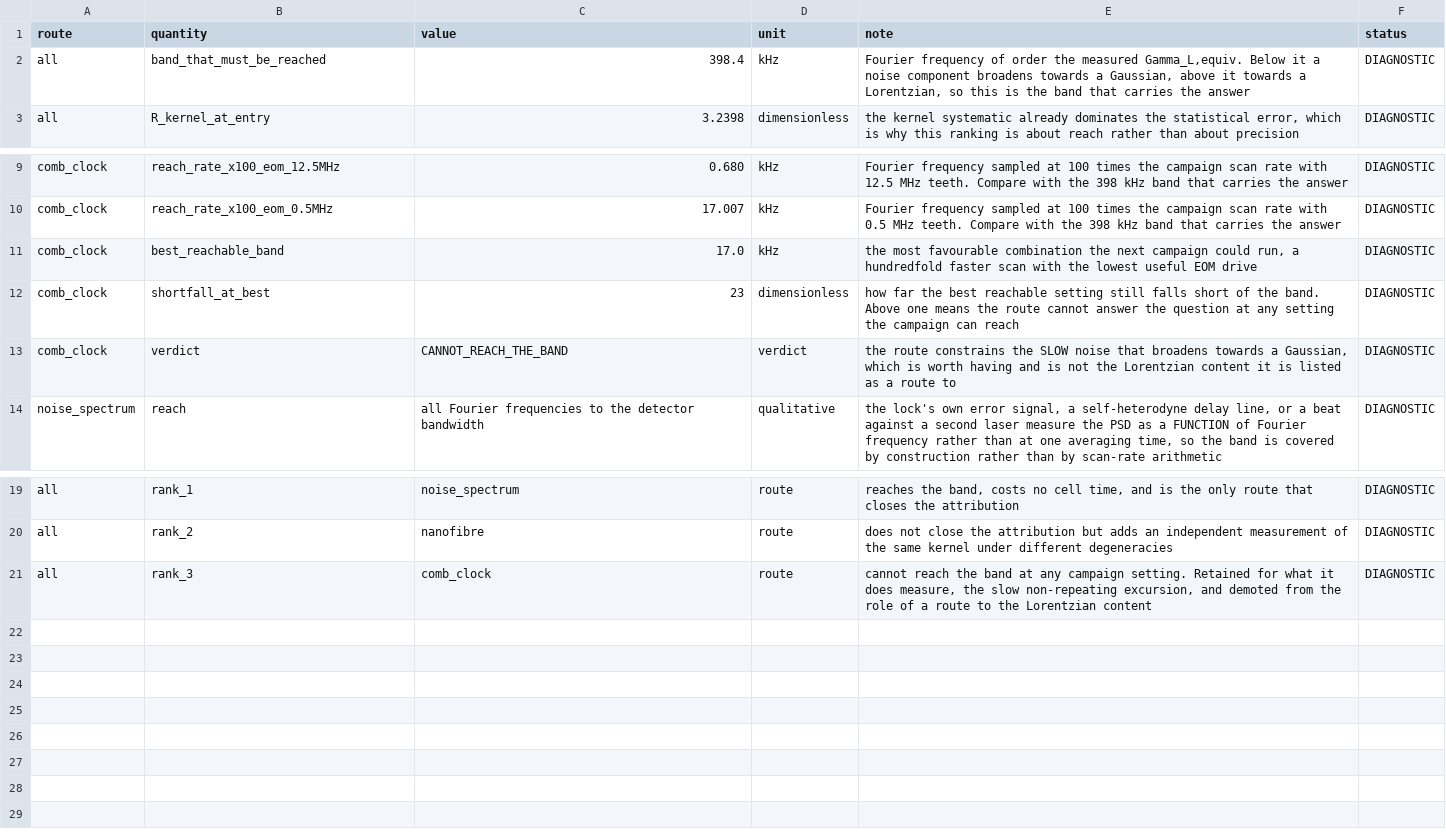
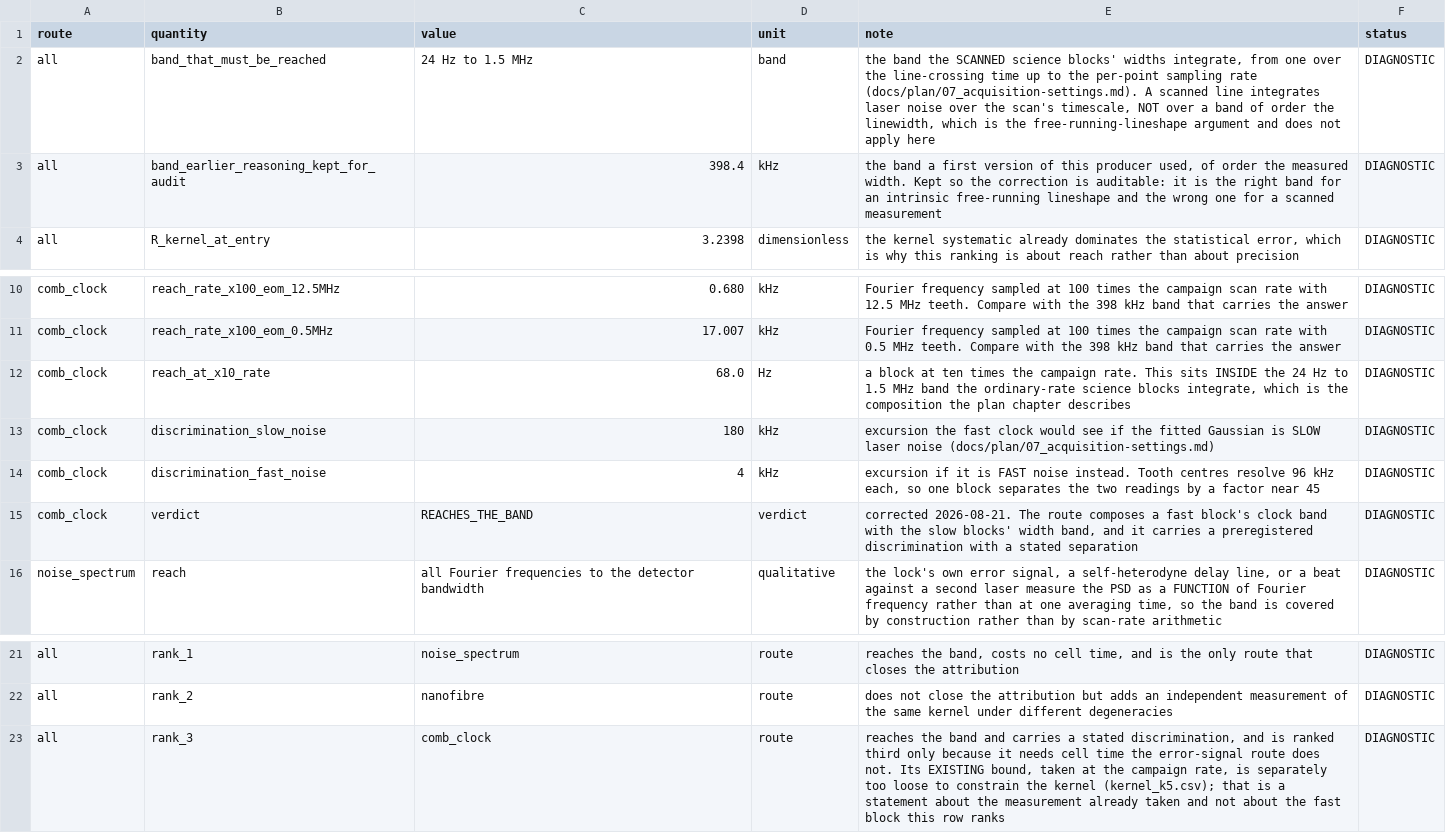
Before and after one commit to MichelangeloDondi/Rb-5S-6S-analysis, a CSV file: results/kernel_k7.csv, drawn as a sheet; only a part is shown, gaps mark what is left out.

Commit message:
Put back the comb route wrongly retracted, and carry the kernel result further
The claims register said a fast-scan comb block at ten times the campaign rate
samples inside the band relevant to the laser kernel. That was retracted on the
reasoning that a Lorentzian wing comes from noise at Fourier frequencies of
order the linewidth. The arithmetic was right and the premise was wrong: these
lines are scanned, and a scanned width integrates laser noise over the scan's
own timescale, which plan chapter 7 gives as 24 Hz to 1.5 MHz. The route is
sound and the retraction was the error.

The narrower finding that survives is stated as such. The committed 28.3 kHz
bound was taken at the campaign rate, so its clock averages at 6.8 Hz, below
the band the scanned widths integrate, and it permits a width some 1800 times
the one measured. That is about the measurement already taken, not about a
block at a different rate sampling a different band.

The kernel result also reaches two surfaces it had missed. The results ledger
gains a section carrying Gamma_L,equiv, the three uncertainty quantities and
the transfer classification, written into the generator and read from the
committed CSVs. The self-broadening dossier's account of why the experiment
cannot do better is corrected: neither the density lever nor the statistics is
binding any more, because the kernel systematic is 3.24 times the statistical
error and more repetitions of the current construction do not improve the
coefficient.

```diff
--- a/results/kernel_k7.csv
+++ b/results/kernel_k7.csv
@@ -1,3 +1,4 @@
 route,quantity,value,unit,note,status
-all,band_that_must_be_reached,398.4,kHz,"Fourier frequency of order the measured Gamma_L,equiv. Below it a noise component broadens towards a Gaussian, above it towards a Lorentzian, so this is the band that carries the answer",DIAGNOSTIC
+all,band_that_must_be_reached,24 Hz to 1.5 MHz,band,"the band the SCANNED science blocks' widths integrate, from one over the line-crossing time up to the per-point sampling rate (docs/plan/07_acquisition-settings.md). A scanned line integrates laser noise over the scan's timescale, NOT over a band of order the linewidth, which is the free-running-lineshape argument and does not apply here",DIAGNOSTIC
+all,band_earlier_reasoning_kept_for_audit,398.4,kHz,"the band a first version of this producer used, of order the measured width. Kept so the correction is auditable: it is the right band for an intrinsic free-running lineshape and the wrong one for a scanned measurement",DIAGNOSTIC
 all,R_kernel_at_entry,3.2398,dimensionless,"the kernel systematic already dominates the statistical error, which is why this ranking is about reach rather than about precision",DIAGNOSTIC
@@ -10,5 +11,6 @@ comb_clock,reach_rate_x100_eom_12.5MHz,0.680,kHz,Fourier frequency sampled at 10
 comb_clock,reach_rate_x100_eom_0.5MHz,17.007,kHz,Fourier frequency sampled at 100 times the campaign scan rate with 0.5 MHz teeth. Compare with the 398 kHz band that carries the answer,DIAGNOSTIC
-comb_clock,best_reachable_band,17.0,kHz,"the most favourable combination the next campaign could run, a hundredfold faster scan with the lowest useful EOM drive",DIAGNOSTIC
-comb_clock,shortfall_at_best,23,dimensionless,how far the best reachable setting still falls short of the band. Above one means the route cannot answer the question at any setting the campaign can reach,DIAGNOSTIC
-comb_clock,verdict,CANNOT_REACH_THE_BAND,verdict,"the route constrains the SLOW noise that broadens towards a Gaussian, which is worth having and is not the Lorentzian content it is listed as a route to",DIAGNOSTIC
+comb_clock,reach_at_x10_rate,68.0,Hz,"a block at ten times the campaign rate. This sits INSIDE the 24 Hz to 1.5 MHz band the ordinary-rate science blocks integrate, which is the composition the plan chapter describes",DIAGNOSTIC
+comb_clock,discrimination_slow_noise,180,kHz,excursion the fast clock would see if the fitted Gaussian is SLOW laser noise (docs/plan/07_acquisition-settings.md),DIAGNOSTIC
+comb_clock,discrimination_fast_noise,4,kHz,"excursion if it is FAST noise instead. Tooth centres resolve 96 kHz each, so one block separates the two readings by a factor near 45",DIAGNOSTIC
+comb_clock,verdict,REACHES_THE_BAND,verdict,"corrected 2026-08-21. The route composes a fast block's clock band with the slow blocks' width band, and it carries a preregistered discrimination with a stated separation",DIAGNOSTIC
 noise_spectrum,reach,all Fourier frequencies to the detector bandwidth,qualitative,"the lock's own error signal, a self-heterodyne delay line, or a beat against a second laser measure the PSD as a FUNCTION of Fourier frequency rather than at one averaging time, so the band is covered by construction rather than by scan-rate arithmetic",DIAGNOSTIC
@@ -20,2 +22,2 @@ all,rank_1,noise_spectrum,route,"reaches the band, costs no cell time, and is th
 all,rank_2,nanofibre,route,does not close the attribution but adds an independent measurement of the same kernel under different degeneracies,DIAGNOSTIC
-all,rank_3,comb_clock,route,"cannot reach the band at any campaign setting. Retained for what it does measure, the slow non-repeating excursion, and demoted from the role of a route to the Lorentzian content",DIAGNOSTIC
+all,rank_3,comb_clock,route,"reaches the band and carries a stated discrimination, and is ranked third only because it needs cell time the error-signal route does not. Its EXISTING bound, taken at the campaign rate, is separately too loose to constrain the kernel (kernel_k5.csv); that is a statement about the measurement already taken and not about the fast block this row ranks",DIAGNOSTIC
```
Also changed, not shown: results/kernel_k5.csv, 42 other files.
